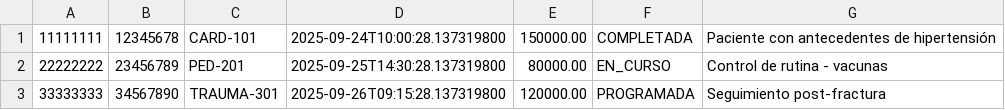
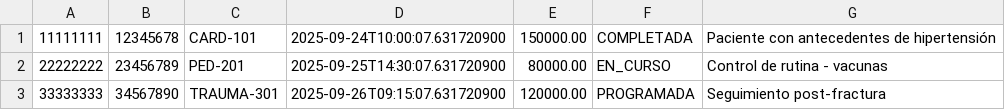
Before and after one commit to Santiagoherrerias02/SistemaHospital-Con-Lombok, a CSV file: citas_hospital.csv, drawn as a sheet.

Commit message:
SistemaHospital

```diff
--- a/citas_hospital.csv
+++ b/citas_hospital.csv
@@ -1,3 +1,3 @@
-11111111,12345678,CARD-101,2025-09-24T10:00:28.137319800,150000.00,COMPLETADA,Paciente con antecedentes de hipertensión
-22222222,23456789,PED-201,2025-09-25T14:30:28.137319800,80000.00,EN_CURSO,Control de rutina - vacunas
-33333333,34567890,TRAUMA-301,2025-09-26T09:15:28.137319800,120000.00,PROGRAMADA,Seguimiento post-fractura
+11111111,12345678,CARD-101,2025-09-24T10:00:07.631720900,150000.00,COMPLETADA,Paciente con antecedentes de hipertensión
+22222222,23456789,PED-201,2025-09-25T14:30:07.631720900,80000.00,EN_CURSO,Control de rutina - vacunas
+33333333,34567890,TRAUMA-301,2025-09-26T09:15:07.631720900,120000.00,PROGRAMADA,Seguimiento post-fractura
```
